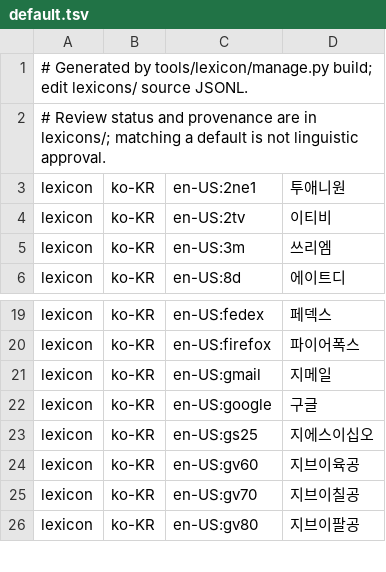
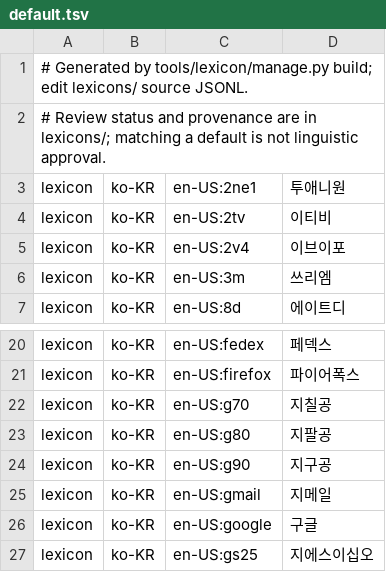
Before and after one commit to hunydev/tts-text-frontend, a TSV file: resources/languages/ko-KR/lexicon/brands/default.tsv, drawn as a sheet; only a part is shown, gaps mark what is left out; the shorter side is filled out with more unchanged rows.

```diff
--- a/resources/languages/ko-KR/lexicon/brands/default.tsv
+++ b/resources/languages/ko-KR/lexicon/brands/default.tsv
@@ -4,2 +4,3 @@ lexicon	ko-KR	en-US:2ne1	투애니원
 lexicon	ko-KR	en-US:2tv	이티비
+lexicon	ko-KR	en-US:2v4	이브이포
 lexicon	ko-KR	en-US:3m	쓰리엠
@@ -20,2 +21,5 @@ lexicon	ko-KR	en-US:fedex	페덱스
 lexicon	ko-KR	en-US:firefox	파이어폭스
+lexicon	ko-KR	en-US:g70	지칠공
+lexicon	ko-KR	en-US:g80	지팔공
+lexicon	ko-KR	en-US:g90	지구공
 lexicon	ko-KR	en-US:gmail	지메일
```
Also changed, not shown: resources/languages/en-US/rules/numeric.tsv, 4 other files.
